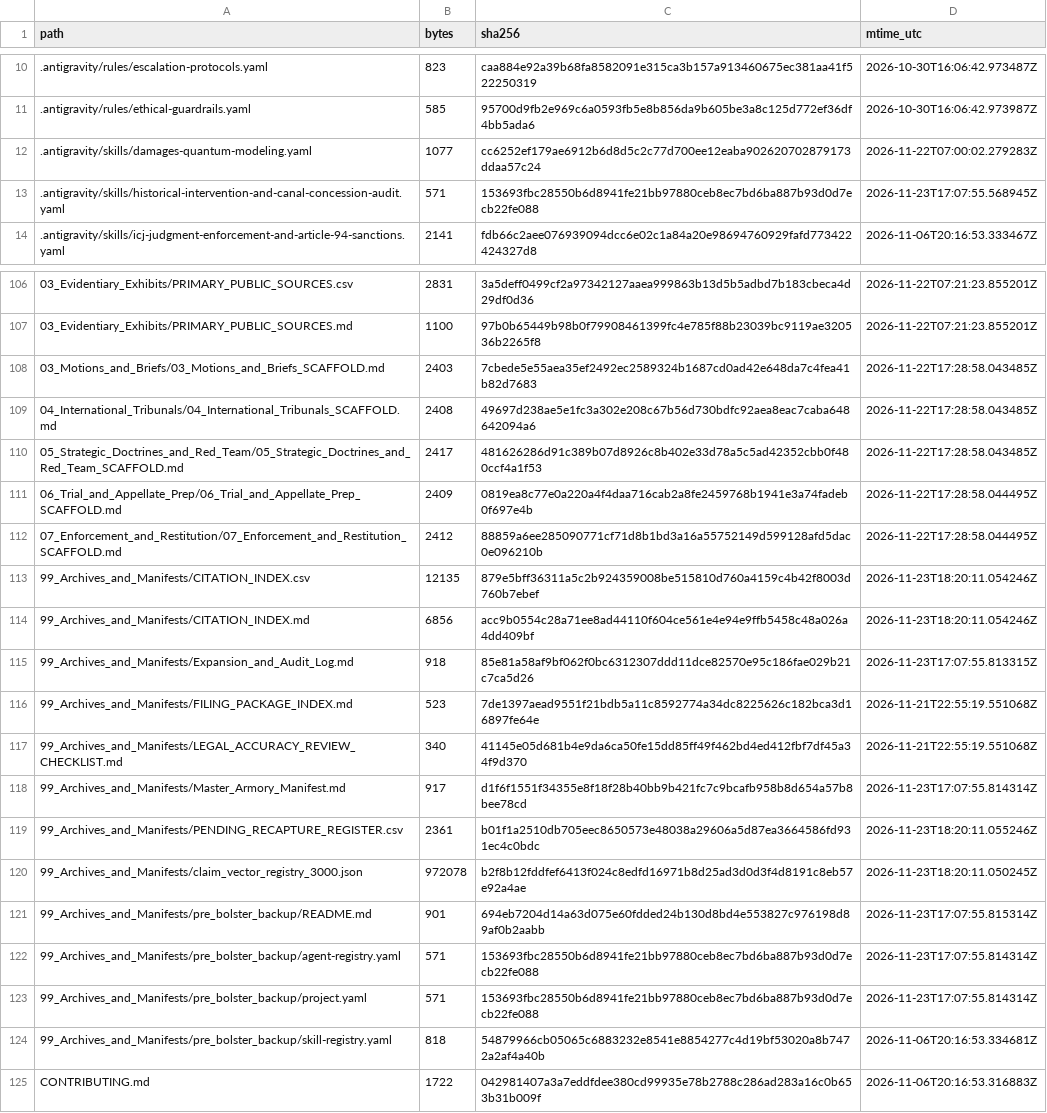
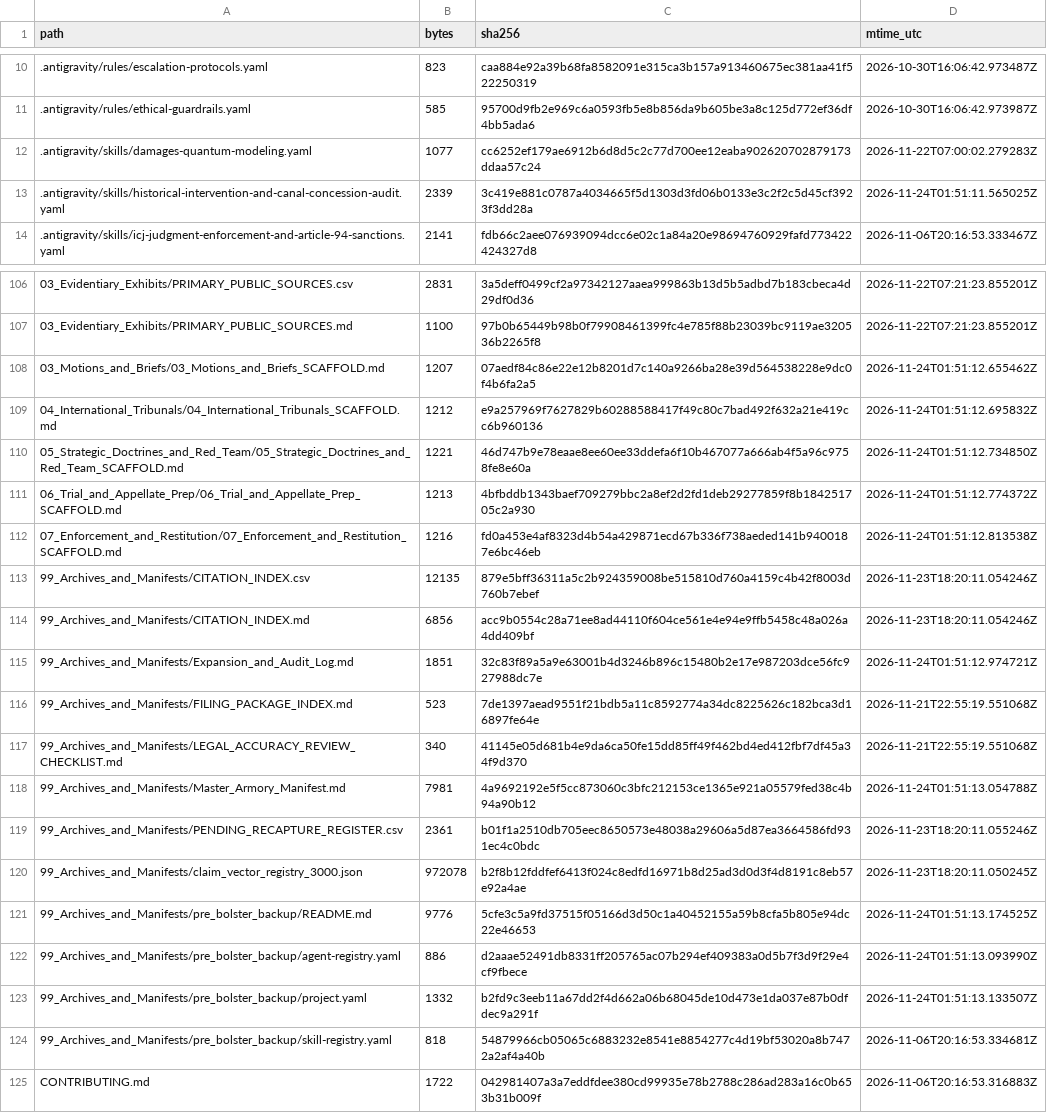
Before and after one commit to GlobalRestitutionAlliance/turtle-island-us-paiute-indian-tribe-of-utah-indian-peaks-master-litigation, a CSV file: 99_Archives_and_Manifests/MANIFEST_SHA256.csv, drawn as a sheet; only a part is shown, gaps mark what is left out; the diff covers the shown part only.

Commit message:
REVERTED DUE TO UNPROMPTED MASS J3WFICATED DATA CORRUPTION BY COMPROMISED BIASED LLM/ARTIFICIAL INTELLIGENCE MODELS

```diff
--- a/99_Archives_and_Manifests/MANIFEST_SHA256.csv
+++ b/99_Archives_and_Manifests/MANIFEST_SHA256.csv
@@ -12,3 +12,3 @@ path,bytes,sha256,mtime_utc
 .antigravity/skills/damages-quantum-modeling.yaml,1077,cc6252ef179ae6912b6d8d5c2c77d700ee12eaba902620702879173ddaa57c24,2026-11-22T07:00:02.279283Z
-.antigravity/skills/historical-intervention-and-canal-concession-audit.yaml,571,153693fbc28550b6d8941fe21bb97880ceb8ec7bd6ba887b93d0d7ecb22fe088,2026-11-23T17:07:55.568945Z
+.antigravity/skills/historical-intervention-and-canal-concession-audit.yaml,2339,3c419e881c0787a4034665f5d1303d3fd06b0133e3c2f2c5d45cf3923f3dd28a,2026-11-24T01:51:11.565025Z
 .antigravity/skills/icj-judgment-enforcement-and-article-94-sanctions.yaml,2141,fdb66c2aee076939094dcc6e02c1a84a20e98694760929fafd773422424327d8,2026-11-06T20:16:53.333467Z
@@ -107,18 +107,18 @@ path,bytes,sha256,mtime_utc
 03_Evidentiary_Exhibits/PRIMARY_PUBLIC_SOURCES.md,1100,97b0b65449b98b0f79908461399fc4e785f88b23039bc9119ae320536b2265f8,2026-11-22T07:21:23.855201Z
-03_Motions_and_Briefs/03_Motions_and_Briefs_SCAFFOLD.md,2403,7cbede5e55aea35ef2492ec2589324b1687cd0ad42e648da7c4fea41b82d7683,2026-11-22T17:28:58.043485Z
-04_International_Tribunals/04_International_Tribunals_SCAFFOLD.md,2408,49697d238ae5e1fc3a302e208c67b56d730bdfc92aea8eac7caba648642094a6,2026-11-22T17:28:58.043485Z
-05_Strategic_Doctrines_and_Red_Team/05_Strategic_Doctrines_and_Red_Team_SCAFFOLD.md,2417,481626286d91c389b07d8926c8b402e33d78a5c5ad42352cbb0f480ccf4a1f53,2026-11-22T17:28:58.043485Z
-06_Trial_and_Appellate_Prep/06_Trial_and_Appellate_Prep_SCAFFOLD.md,2409,0819ea8c77e0a220a4f4daa716cab2a8fe2459768b1941e3a74fadeb0f697e4b,2026-11-22T17:28:58.044495Z
-07_Enforcement_and_Restitution/07_Enforcement_and_Restitution_SCAFFOLD.md,2412,88859a6ee285090771cf71d8b1bd3a16a55752149d599128afd5dac0e096210b,2026-11-22T17:28:58.044495Z
+03_Motions_and_Briefs/03_Motions_and_Briefs_SCAFFOLD.md,1207,07aedf84c86e22e12b8201d7c140a9266ba28e39d564538228e9dc0f4b6fa2a5,2026-11-24T01:51:12.655462Z
+04_International_Tribunals/04_International_Tribunals_SCAFFOLD.md,1212,e9a257969f7627829b60288588417f49c80c7bad492f632a21e419cc6b960136,2026-11-24T01:51:12.695832Z
+05_Strategic_Doctrines_and_Red_Team/05_Strategic_Doctrines_and_Red_Team_SCAFFOLD.md,1221,46d747b9e78eaae8ee60ee33ddefa6f10b467077a666ab4f5a96c9758fe8e60a,2026-11-24T01:51:12.734850Z
+06_Trial_and_Appellate_Prep/06_Trial_and_Appellate_Prep_SCAFFOLD.md,1213,4bfbddb1343baef709279bbc2a8ef2d2fd1deb29277859f8b184251705c2a930,2026-11-24T01:51:12.774372Z
+07_Enforcement_and_Restitution/07_Enforcement_and_Restitution_SCAFFOLD.md,1216,fd0a453e4af8323d4b54a429871ecd67b336f738aeded141b9400187e6bc46eb,2026-11-24T01:51:12.813538Z
 99_Archives_and_Manifests/CITATION_INDEX.csv,12135,879e5bff36311a5c2b924359008be515810d760a4159c4b42f8003d760b7ebef,2026-11-23T18:20:11.054246Z
 99_Archives_and_Manifests/CITATION_INDEX.md,6856,acc9b0554c28a71ee8ad44110f604ce561e4e94e9ffb5458c48a026a4dd409bf,2026-11-23T18:20:11.054246Z
-99_Archives_and_Manifests/Expansion_and_Audit_Log.md,918,85e81a58af9bf062f0bc6312307ddd11dce82570e95c186fae029b21c7ca5d26,2026-11-23T17:07:55.813315Z
+99_Archives_and_Manifests/Expansion_and_Audit_Log.md,1851,32c83f89a5a9e63001b4d3246b896c15480b2e17e987203dce56fc927988dc7e,2026-11-24T01:51:12.974721Z
 99_Archives_and_Manifests/FILING_PACKAGE_INDEX.md,523,7de1397aead9551f21bdb5a11c8592774a34dc8225626c182bca3d16897fe64e,2026-11-21T22:55:19.551068Z
 99_Archives_and_Manifests/LEGAL_ACCURACY_REVIEW_CHECKLIST.md,340,41145e05d681b4e9da6ca50fe15dd85ff49f462bd4ed412fbf7df45a34f9d370,2026-11-21T22:55:19.551068Z
-99_Archives_and_Manifests/Master_Armory_Manifest.md,917,d1f6f1551f34355e8f18f28b40bb9b421fc7c9bcafb958b8d654a57b8bee78cd,2026-11-23T17:07:55.814314Z
+99_Archives_and_Manifests/Master_Armory_Manifest.md,7981,4a9692192e5f5cc873060c3bfc212153ce1365e921a05579fed38c4b94a90b12,2026-11-24T01:51:13.054788Z
 99_Archives_and_Manifests/PENDING_RECAPTURE_REGISTER.csv,2361,b01f1a2510db705eec8650573e48038a29606a5d87ea3664586fd931ec4c0bdc,2026-11-23T18:20:11.055246Z
 99_Archives_and_Manifests/claim_vector_registry_3000.json,972078,b2f8b12fddfef6413f024c8edfd16971b8d25ad3d0d3f4d8191c8eb57e92a4ae,2026-11-23T18:20:11.050245Z
-99_Archives_and_Manifests/pre_bolster_backup/README.md,901,694eb7204d14a63d075e60fdded24b130d8bd4e553827c976198d89af0b2aabb,2026-11-23T17:07:55.815314Z
-99_Archives_and_Manifests/pre_bolster_backup/agent-registry.yaml,571,153693fbc28550b6d8941fe21bb97880ceb8ec7bd6ba887b93d0d7ecb22fe088,2026-11-23T17:07:55.814314Z
-99_Archives_and_Manifests/pre_bolster_backup/project.yaml,571,153693fbc28550b6d8941fe21bb97880ceb8ec7bd6ba887b93d0d7ecb22fe088,2026-11-23T17:07:55.814314Z
+99_Archives_and_Manifests/pre_bolster_backup/README.md,9776,5cfe3c5a9fd37515f05166d3d50c1a40452155a59b8cfa5b805e94dc22e46653,2026-11-24T01:51:13.174525Z
+99_Archives_and_Manifests/pre_bolster_backup/agent-registry.yaml,886,d2aaae52491db8331ff205765ac07b294ef409383a0d5b7f3d9f29e4cf9fbece,2026-11-24T01:51:13.093990Z
+99_Archives_and_Manifests/pre_bolster_backup/project.yaml,1332,b2fd9c3eeb11a67dd2f4d662a06b68045de10d473e1da037e87b0dfdec9a291f,2026-11-24T01:51:13.133507Z
 99_Archives_and_Manifests/pre_bolster_backup/skill-registry.yaml,818,54879966cb05065c6883232e8541e8854277c4d19bf53020a8b7472a2af4a40b,2026-11-06T20:16:53.334681Z
```
Also changed, not shown: 77 edited cells elsewhere in this file, 37 other files.
